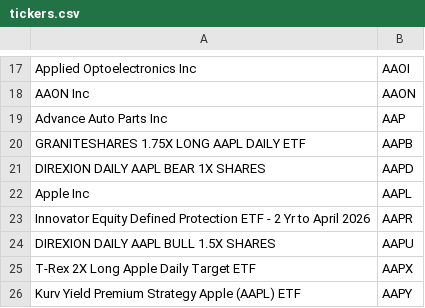
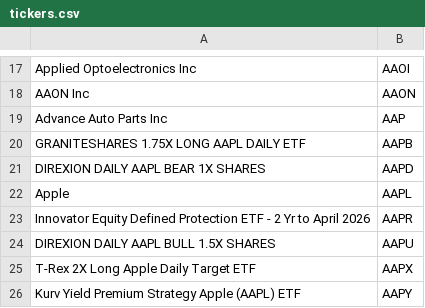
Before and after one commit to hhussain04/YFinanceStockTool, a CSV file: tickers.csv, drawn as a sheet; only a part is shown, gaps mark what is left out.

Commit message:
Refactor company name in tickers.csv

```diff
--- a/tickers.csv
+++ b/tickers.csv
@@ -21,3 +21,3 @@ GRANITESHARES 1.75X LONG AAPL DAILY ETF ,AAPB
 DIREXION DAILY AAPL BEAR 1X SHARES ,AAPD
-Apple Inc,AAPL
+Apple,AAPL
 Innovator Equity Defined Protection ETF - 2 Yr to April 2026,AAPR
```
